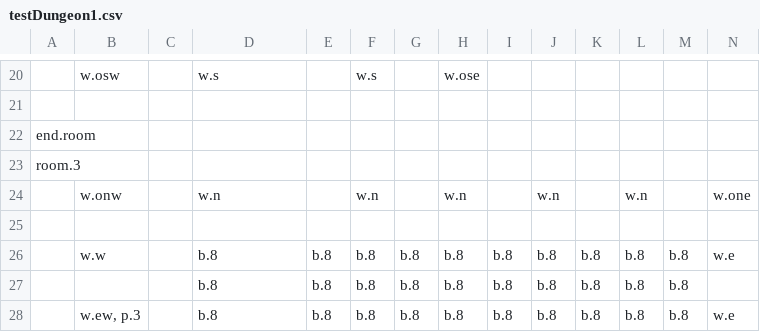
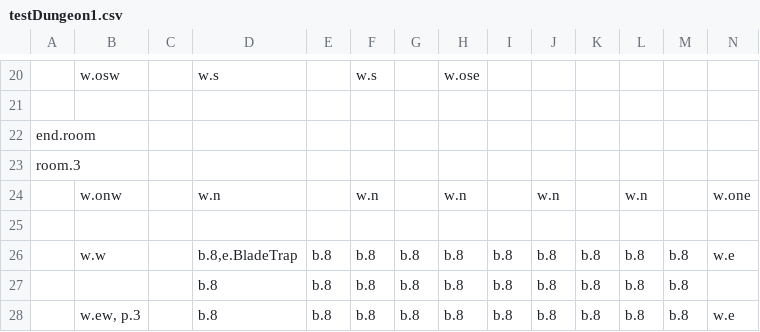
Before and after one commit to viczinoviev/zwei-hander, a CSV file: ZweiHander/Content/Maps/testDungeon1.csv, drawn as a sheet; only a part is shown, gaps mark what is left out.

Commit message:
Working top left bladetrap

```diff
--- a/ZweiHander/Content/Maps/testDungeon1.csv
+++ b/ZweiHander/Content/Maps/testDungeon1.csv
@@ -25,3 +25,3 @@ room.3,,,,,,,,,,,,,
 ,,,,,,,,,,,,,
-,w.w,,b.8,b.8,b.8,b.8,b.8,b.8,b.8,b.8,b.8,b.8,w.e
+,w.w,,"b.8,e.BladeTrap",b.8,b.8,b.8,b.8,b.8,b.8,b.8,b.8,b.8,w.e
 ,,,b.8,b.8,b.8,b.8,b.8,b.8,b.8,b.8,b.8,b.8,
```
Also changed, not shown: 5 other files.
